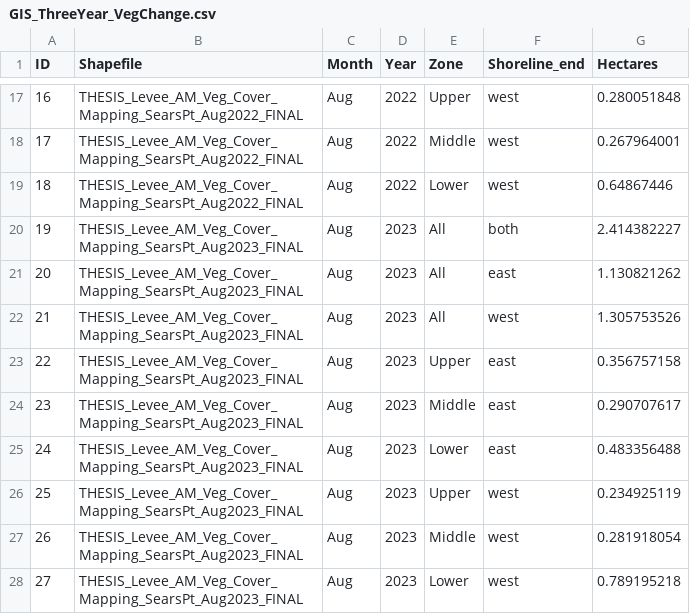
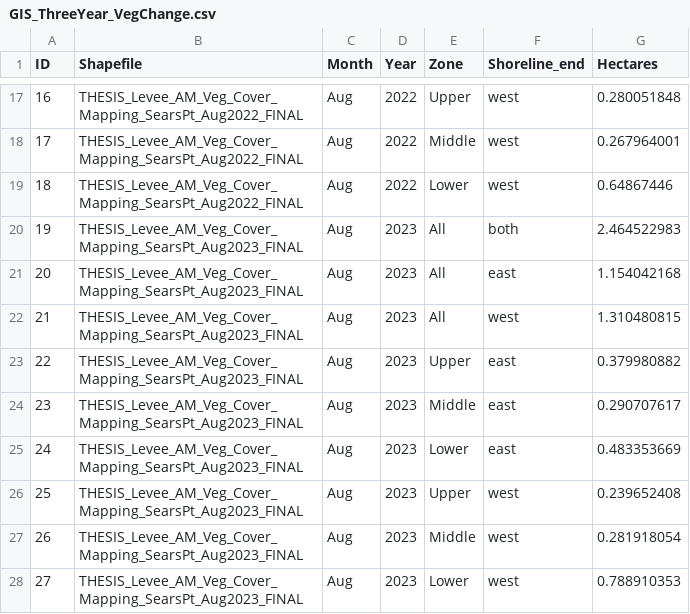
Before and after one commit to beccaronipizza/BeccaTransects, a CSV file: data/GIS_ThreeYear_VegChange.csv, drawn as a sheet; only a part is shown, gaps mark what is left out.

```diff
--- a/data/GIS_ThreeYear_VegChange.csv
+++ b/data/GIS_ThreeYear_VegChange.csv
@@ -19,10 +19,10 @@ ID,Shapefile,Month,Year,Zone,Shoreline_end,Hectares
 18,THESIS_Levee_AM_Veg_Cover_Mapping_SearsPt_Aug2022_FINAL,Aug,2022,Lower,west,0.64867446
-19,THESIS_Levee_AM_Veg_Cover_Mapping_SearsPt_Aug2023_FINAL,Aug,2023,All,both,2.414382227
-20,THESIS_Levee_AM_Veg_Cover_Mapping_SearsPt_Aug2023_FINAL,Aug,2023,All,east,1.130821262
-21,THESIS_Levee_AM_Veg_Cover_Mapping_SearsPt_Aug2023_FINAL,Aug,2023,All,west,1.305753526
-22,THESIS_Levee_AM_Veg_Cover_Mapping_SearsPt_Aug2023_FINAL,Aug,2023,Upper,east,0.356757158
+19,THESIS_Levee_AM_Veg_Cover_Mapping_SearsPt_Aug2023_FINAL,Aug,2023,All,both,2.464522983
+20,THESIS_Levee_AM_Veg_Cover_Mapping_SearsPt_Aug2023_FINAL,Aug,2023,All,east,1.154042168
+21,THESIS_Levee_AM_Veg_Cover_Mapping_SearsPt_Aug2023_FINAL,Aug,2023,All,west,1.310480815
+22,THESIS_Levee_AM_Veg_Cover_Mapping_SearsPt_Aug2023_FINAL,Aug,2023,Upper,east,0.379980882
 23,THESIS_Levee_AM_Veg_Cover_Mapping_SearsPt_Aug2023_FINAL,Aug,2023,Middle,east,0.290707617
-24,THESIS_Levee_AM_Veg_Cover_Mapping_SearsPt_Aug2023_FINAL,Aug,2023,Lower,east,0.483356488
-25,THESIS_Levee_AM_Veg_Cover_Mapping_SearsPt_Aug2023_FINAL,Aug,2023,Upper,west,0.234925119
+24,THESIS_Levee_AM_Veg_Cover_Mapping_SearsPt_Aug2023_FINAL,Aug,2023,Lower,east,0.483353669
+25,THESIS_Levee_AM_Veg_Cover_Mapping_SearsPt_Aug2023_FINAL,Aug,2023,Upper,west,0.239652408
 26,THESIS_Levee_AM_Veg_Cover_Mapping_SearsPt_Aug2023_FINAL,Aug,2023,Middle,west,0.281918054
-27,THESIS_Levee_AM_Veg_Cover_Mapping_SearsPt_Aug2023_FINAL,Aug,2023,Lower,west,0.789195218
+27,THESIS_Levee_AM_Veg_Cover_Mapping_SearsPt_Aug2023_FINAL,Aug,2023,Lower,west,0.788910353
```
Also changed, not shown: data/GIS_VegPercentChange_v2.csv, data/GIS_Veg_PercentChange - Copy.csv, 5 other files.
